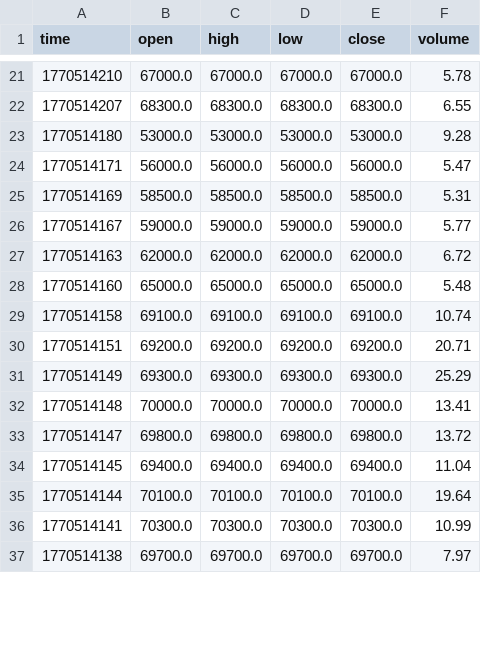
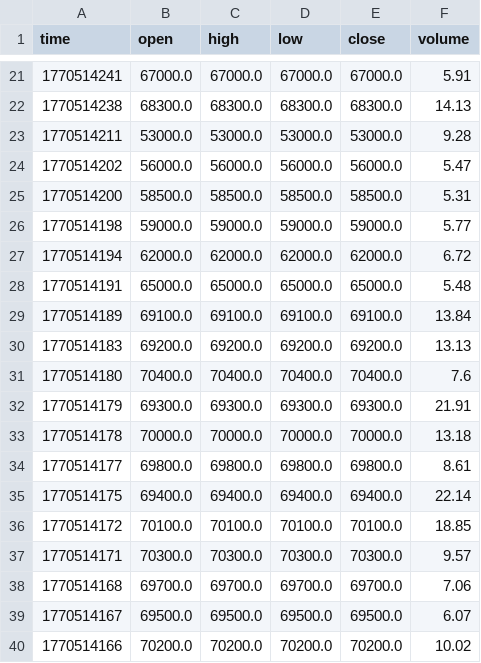
Before and after one commit to cientryandroid-bot/BTC_Liquidity, a CSV file: muros_institucionales.csv, drawn as a sheet; only a part is shown, gaps mark what is left out; the diff covers the shown part only.

```diff
--- a/muros_institucionales.csv
+++ b/muros_institucionales.csv
@@ -21,17 +21,20 @@ time,open,high,low,close,volume
-1770514210,67000.0,67000.0,67000.0,67000.0,5.78
-1770514207,68300.0,68300.0,68300.0,68300.0,6.55
-1770514180,53000.0,53000.0,53000.0,53000.0,9.28
-1770514171,56000.0,56000.0,56000.0,56000.0,5.47
-1770514169,58500.0,58500.0,58500.0,58500.0,5.31
-1770514167,59000.0,59000.0,59000.0,59000.0,5.77
-1770514163,62000.0,62000.0,62000.0,62000.0,6.72
-1770514160,65000.0,65000.0,65000.0,65000.0,5.48
-1770514158,69100.0,69100.0,69100.0,69100.0,10.74
-1770514151,69200.0,69200.0,69200.0,69200.0,20.71
-1770514149,69300.0,69300.0,69300.0,69300.0,25.29
-1770514148,70000.0,70000.0,70000.0,70000.0,13.41
-1770514147,69800.0,69800.0,69800.0,69800.0,13.72
-1770514145,69400.0,69400.0,69400.0,69400.0,11.04
-1770514144,70100.0,70100.0,70100.0,70100.0,19.64
-1770514141,70300.0,70300.0,70300.0,70300.0,10.99
-1770514138,69700.0,69700.0,69700.0,69700.0,7.97
+1770514241,67000.0,67000.0,67000.0,67000.0,5.91
+1770514238,68300.0,68300.0,68300.0,68300.0,14.13
+1770514211,53000.0,53000.0,53000.0,53000.0,9.28
+1770514202,56000.0,56000.0,56000.0,56000.0,5.47
+1770514200,58500.0,58500.0,58500.0,58500.0,5.31
+1770514198,59000.0,59000.0,59000.0,59000.0,5.77
+1770514194,62000.0,62000.0,62000.0,62000.0,6.72
+1770514191,65000.0,65000.0,65000.0,65000.0,5.48
+1770514189,69100.0,69100.0,69100.0,69100.0,13.84
+1770514183,69200.0,69200.0,69200.0,69200.0,13.13
+1770514180,70400.0,70400.0,70400.0,70400.0,7.6
+1770514179,69300.0,69300.0,69300.0,69300.0,21.91
+1770514178,70000.0,70000.0,70000.0,70000.0,13.18
+1770514177,69800.0,69800.0,69800.0,69800.0,8.61
+1770514175,69400.0,69400.0,69400.0,69400.0,22.14
+1770514172,70100.0,70100.0,70100.0,70100.0,18.85
+1770514171,70300.0,70300.0,70300.0,70300.0,9.57
+1770514168,69700.0,69700.0,69700.0,69700.0,7.06
+1770514167,69500.0,69500.0,69500.0,69500.0,6.07
+1770514166,70200.0,70200.0,70200.0,70200.0,10.02
```
Also changed, not shown: 2 added rows, 2 removed rows and 39 edited cells elsewhere in this file.
